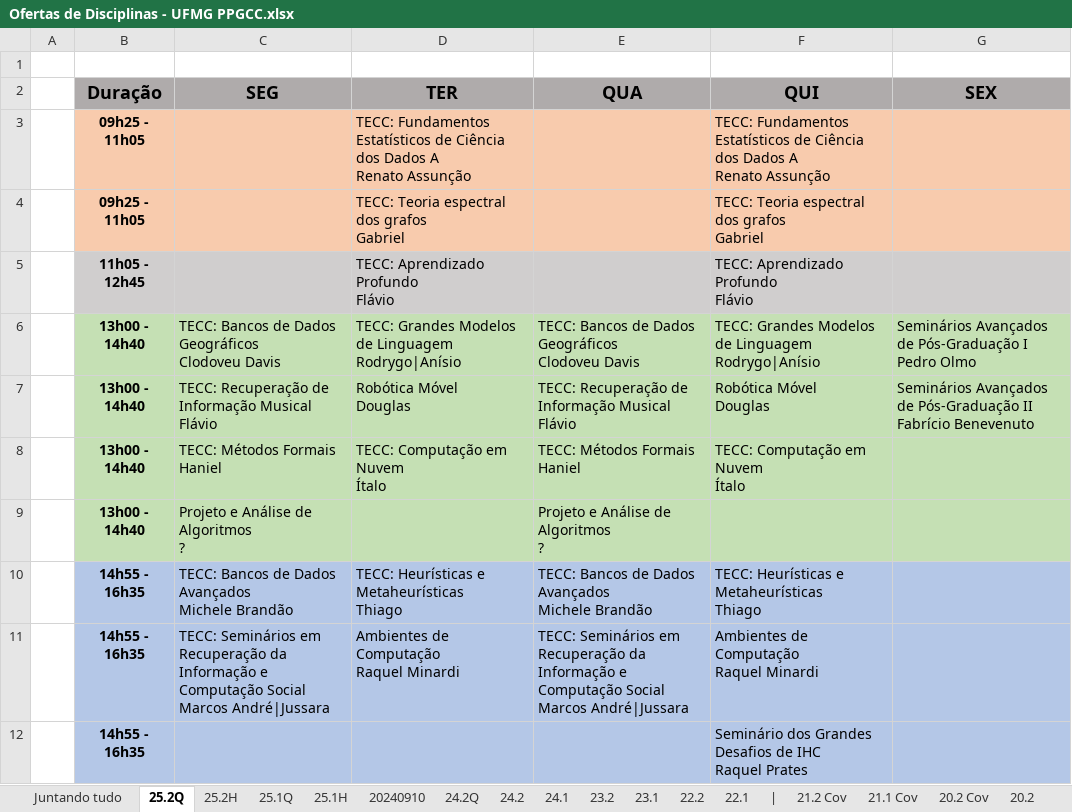
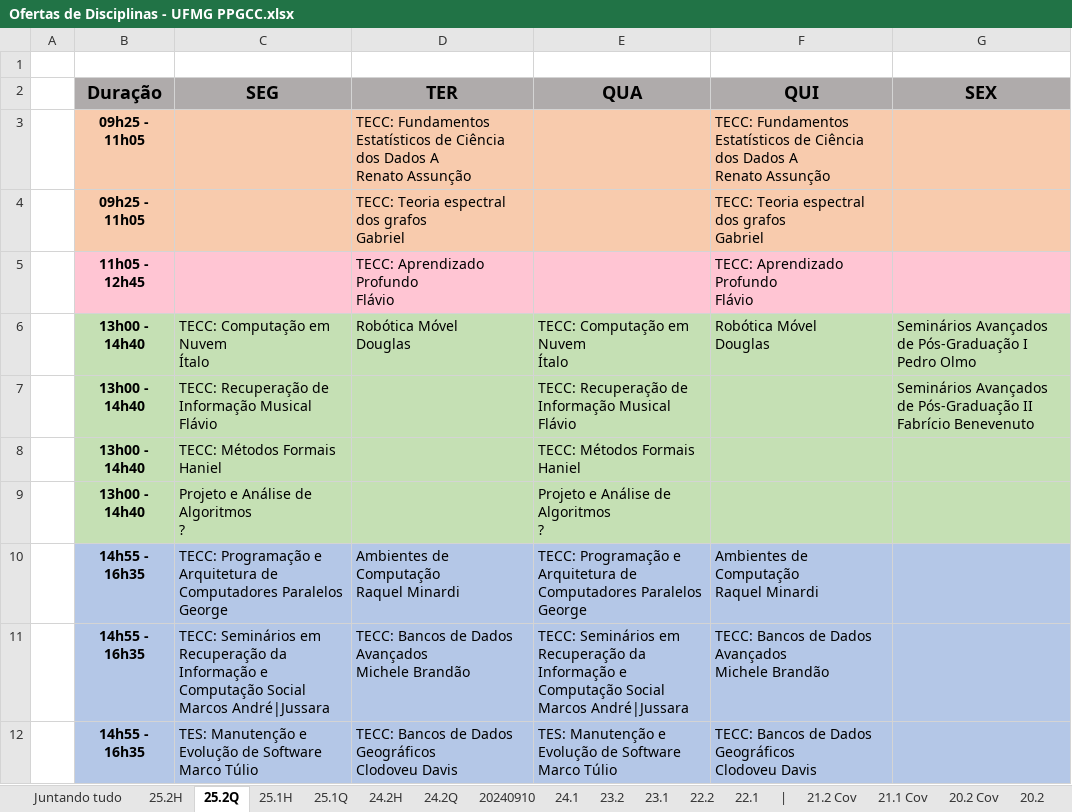
Before and after one commit to UFMG-Organizacao-de-Disciplinas/MiscDocs_PPGCC, an Excel workbook: Files/Disciplinas/Ofertas de Disciplinas - UFMG PPGCC.xlsx, sheet 25.2Q, drawn as a sheet; only a part is shown; the shorter side is filled out with more unchanged rows; values as stored, in another font and other column widths than the file's, no borders; table styles not drawn; removed rows and columns are numbered as before the commit, all else as after; ↵ is a line break in a cell; the diff covers the shown part only; the diff names each change by its address in the sheet, - before the commit and + after, or states it on an @@ line.

```diff
--- a/Files/Disciplinas/Ofertas de Disciplinas - UFMG PPGCC.xlsx (sheet 25.2Q)
+++ b/Files/Disciplinas/Ofertas de Disciplinas - UFMG PPGCC.xlsx (sheet 25.2Q)
-sheet tab: 24.2
+sheet tab: 24.2H
@@ sheet tab order changed: Juntando tudo | 25.2H | 25.2Q | 25.1H | 25.1Q | 24.2H | 24.2Q | 20240910 | 24.1 | 23.2 | 23.1 | 22.2 | 22.1 | | | 21.2 Cov | 21.1 Cov | 20.2 Cov | 20.2 @@
-B5:G5 fill: #D0CECE
+B5:G5 fill: #FFC5D3
-row 6:  | 13h00 - 14h40 | TECC: Bancos de Dados Geográficos ↵ Clodoveu Davis | TECC: Grandes Modelos de Linguagem ↵ Rodrygo|Anísio | TECC: Bancos de Dados Geográficos ↵ Clodoveu Davis | TECC: Grandes Modelos de Linguagem ↵ Rodrygo|Anísio | Seminários Avançados de Pós-Graduação I ↵ Pedro Olmo
-C6 (SEG): TECC: Recuperação de Informação Musical ↵ Flávio
+C6 (SEG): TECC: Computação em Nuvem ↵ Ítalo
-E6 (QUA): TECC: Recuperação de Informação Musical ↵ Flávio
+E6 (QUA): TECC: Computação em Nuvem ↵ Ítalo
-G6 (SEX): …de Pós-Graduação II ↵ Fabrício Benevenuto
+G6 (SEX): …de Pós-Graduação I ↵ Pedro Olmo
+row 7:  | 13h00 - 14h40 | TECC: Recuperação de Informação Musical ↵ Flávio |  | TECC: Recuperação de Informação Musical ↵ Flávio |  | Seminários Avançados de Pós-Graduação II ↵ Fabrício Benevenuto
-D8 (TER): TECC: Computação em Nuvem ↵ Ítalo
+D8 (TER): (empty)
-F8 (QUI): TECC: Computação em Nuvem ↵ Ítalo
+F8 (QUI): (empty)
-row 10:  | 14h55 - 16h35 | TECC: Bancos de Dados Avançados ↵ Michele Brandão | TECC: Heurísticas e Metaheurísticas ↵ Thiago | TECC: Bancos de Dados Avançados ↵ Michele Brandão | TECC: Heurísticas e Metaheurísticas ↵ Thiago
-C10 (SEG): TECC: Seminários em Recuperação da Informação e Computação Social ↵ Marcos André|Jussara
+C10 (SEG): TECC: Programação e Arquitetura de Computadores Paralelos ↵ George
-E10 (QUA): TECC: Seminários em Recuperação da Informação e Computação Social ↵ Marcos André|Jussara
+E10 (QUA): TECC: Programação e Arquitetura de Computadores Paralelos ↵ George
+row 11:  | 14h55 - 16h35 | TECC: Seminários em Recuperação da Informação e Computação Social ↵ Marcos André|Jussara | TECC: Bancos de Dados Avançados ↵ Michele Brandão | TECC: Seminários em Recuperação da Informação e Computação Social ↵ Marcos André|Jussara | TECC: Bancos de Dados Avançados ↵ Michele Brandão
+row 12:  | 14h55 - 16h35 | TES: Manutenção e Evolução de Software ↵ Marco Túlio | TECC: Bancos de Dados Geográficos ↵ Clodoveu Davis | TES: Manutenção e Evolução de Software ↵ Marco Túlio | TECC: Bancos de Dados Geográficos ↵ Clodoveu Davis
```
Also changed, not shown: 3 added rows, 1 removed row, 4 edited cells and cell formats elsewhere in this sheet, sheet Juntando tudo, sheet 25.2H, formulas that keep their value, hidden cells, 1 other file.
